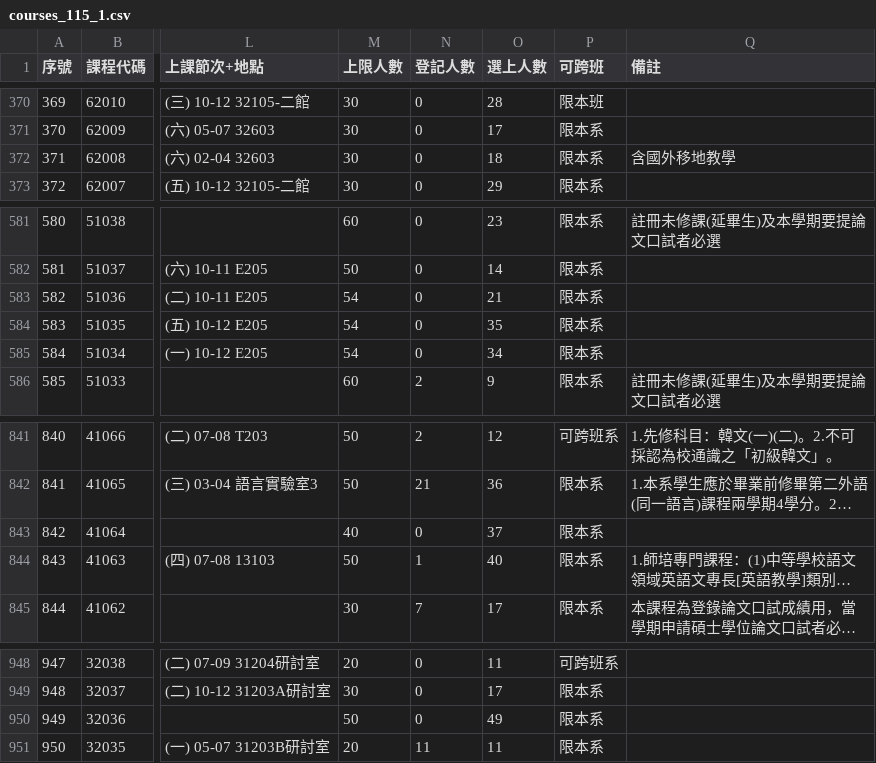
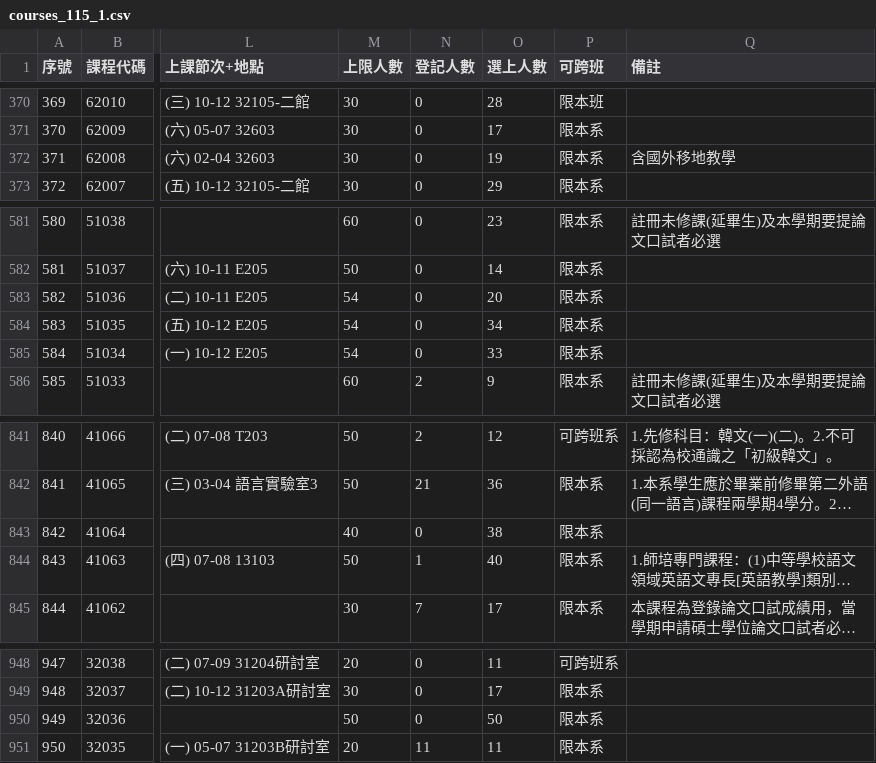
Before and after one commit to arktikos004/Course-Compass, a CSV file: data/raw/courses_115_1.csv, drawn as a sheet; only a part is shown, gaps mark what is left out; long unchanged cells end in …; the diff names each change by its address in the sheet, - before the commit and + after, or states it on an @@ line.

```diff
--- a/data/raw/courses_115_1.csv
+++ b/data/raw/courses_115_1.csv
-O372 (選上人數): 18
+O372 (選上人數): 19
-O583 (選上人數): 21
+O583 (選上人數): 20
-O584 (選上人數): 35
+O584 (選上人數): 34
-O585 (選上人數): 34
+O585 (選上人數): 33
-O843 (選上人數): 37
+O843 (選上人數): 38
-O950 (選上人數): 49
+O950 (選上人數): 50
```
Also changed, not shown: 1 other file.
